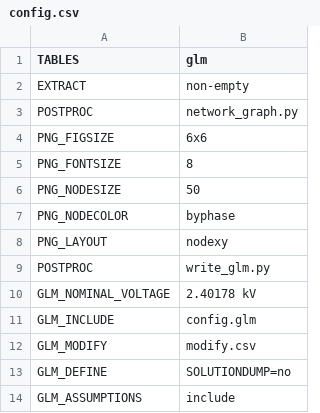
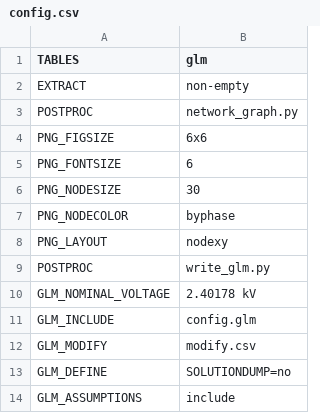
Before and after one commit to openfido/cyme-extract, a CSV file: autotest/input_1/config.csv, drawn as a sheet.

Commit message:
Update config.csv

```diff
--- a/autotest/input_1/config.csv
+++ b/autotest/input_1/config.csv
@@ -4,4 +4,4 @@ POSTPROC,network_graph.py
 PNG_FIGSIZE,6x6
-PNG_FONTSIZE,8
-PNG_NODESIZE,50
+PNG_FONTSIZE,6
+PNG_NODESIZE,30
 PNG_NODECOLOR,byphase
```
